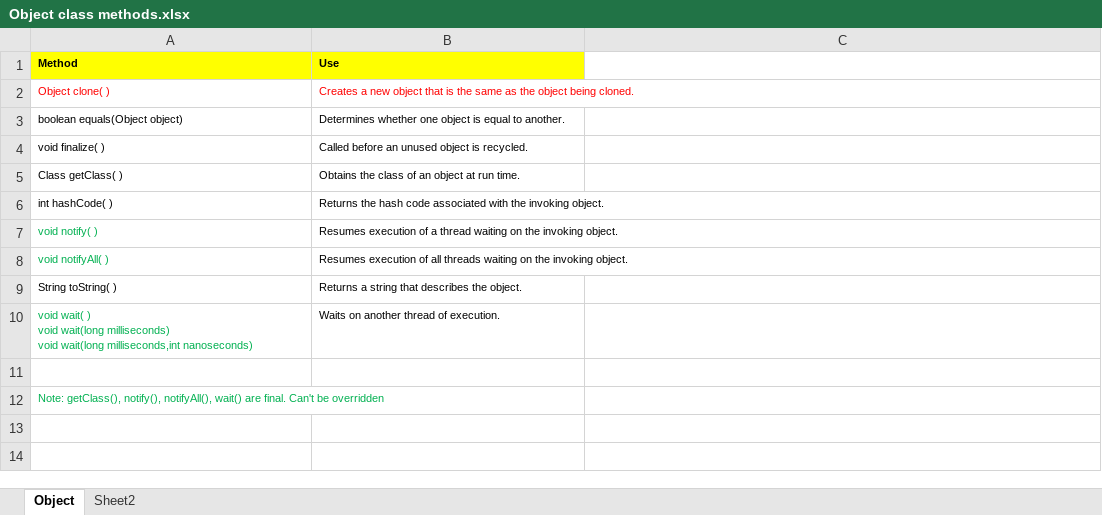
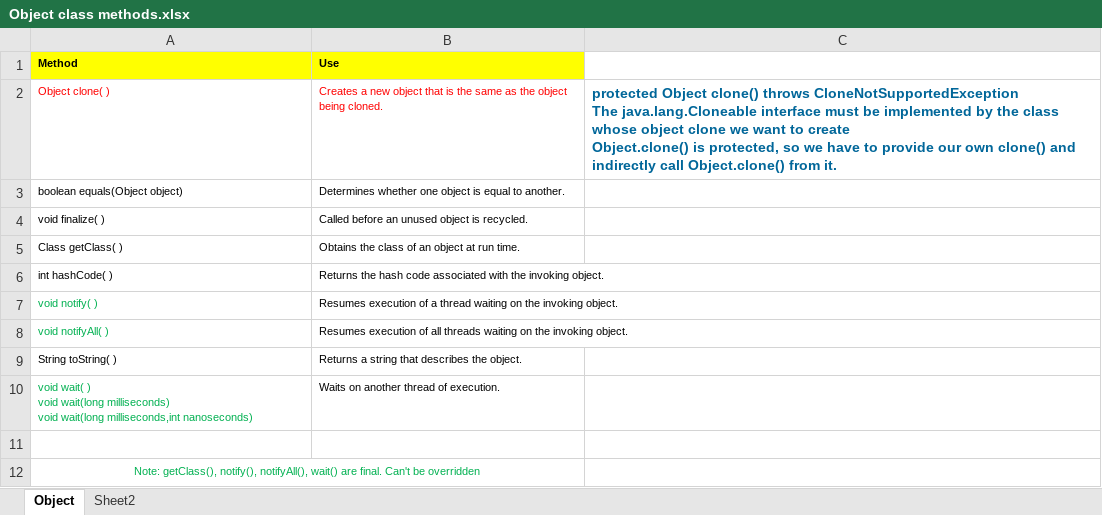
Before and after one commit to rahulonGH/JavaLearning, an Excel workbook: 23 June 18/Object class methods.xlsx, sheet Object, drawn as a sheet; values as stored, in another font and other column widths than the file's, no borders; ↵ is a line break in a cell; the diff names each change by its address in the sheet, - before the commit and + after, or states it on an @@ line.

```diff
--- a/23 June 18/Object class methods.xlsx (sheet Object)
+++ b/23 June 18/Object class methods.xlsx (sheet Object)
-C2: (empty)
+C2: protected Object clone() throws CloneNotSupportedException ↵ The java.lang.Cloneable interface must be implemented by the class whose object clone we want to create ↵ Object.clone() is protected, so we have to provide our own clone() and indirectly call Object.clone() from it.
-A12 alignment: left
+A12 alignment: center
+A12:B12 merged
```
Also changed, not shown: 6 other files.
